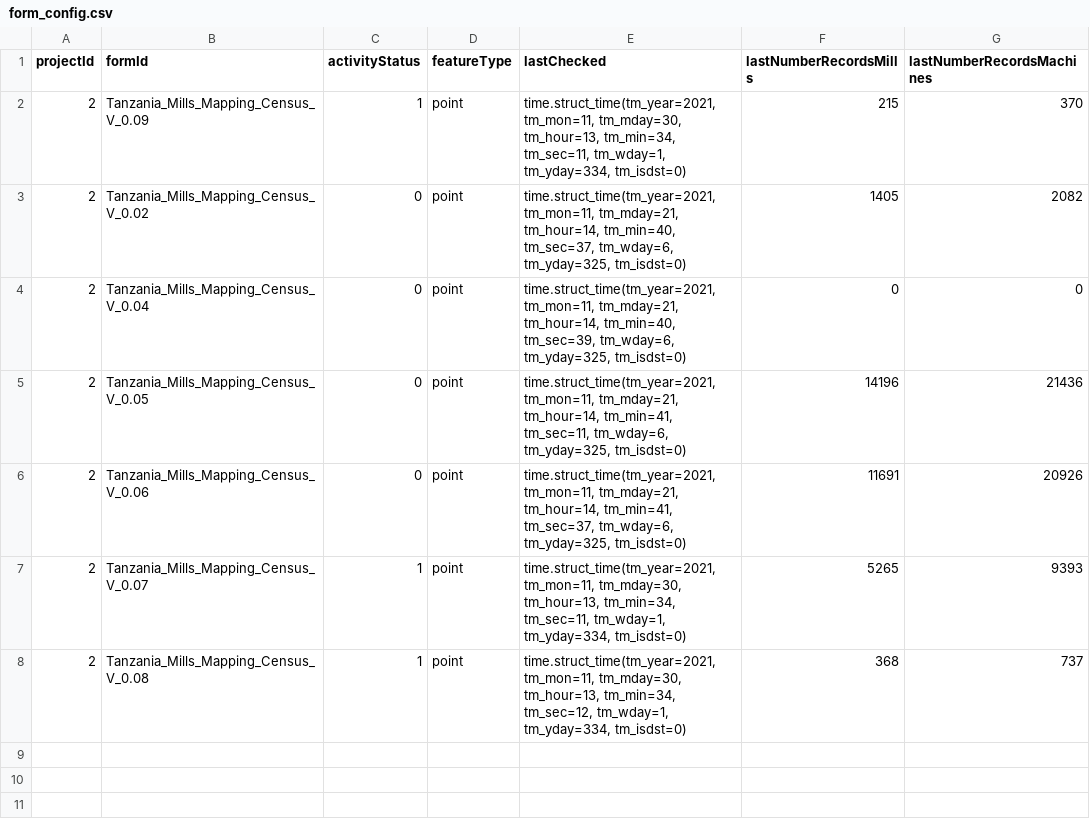
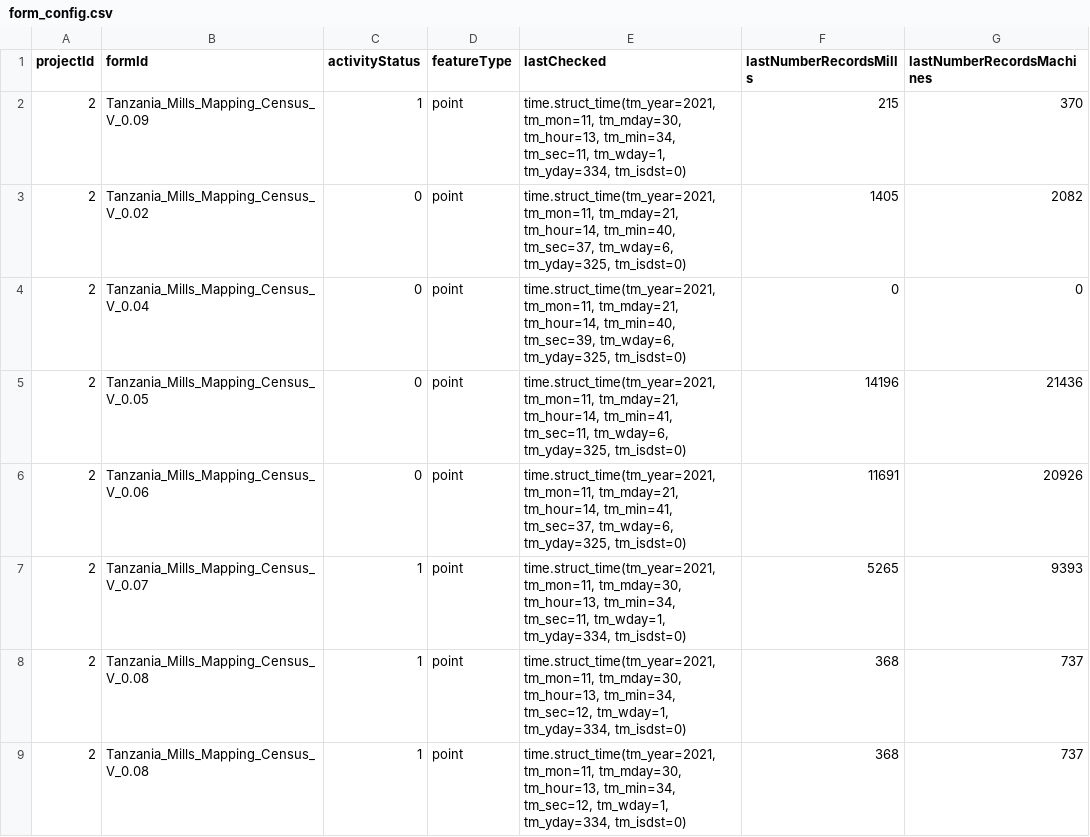
Before and after one commit to timlamec/MillsMap-1, a CSV file: app/static/form_config.csv, drawn as a sheet.

Commit message:
added form V1

```diff
--- a/app/static/form_config.csv
+++ b/app/static/form_config.csv
@@ -8 +8,2 @@ projectId,formId,activityStatus,featureType,lastChecked,lastNumberRecordsMills,l
 2,Tanzania_Mills_Mapping_Census_V_0.08,1,point,"time.struct_time(tm_year=2021, tm_mon=11, tm_mday=30, tm_hour=13, tm_min=34, tm_sec=12, tm_wday=1, tm_yday=334, tm_isdst=0)",368,737
+2,Tanzania_Mills_Mapping_Census_V_0.08,1,point,"time.struct_time(tm_year=2021, tm_mon=11, tm_mday=30, tm_hour=13, tm_min=34, tm_sec=12, tm_wday=1, tm_yday=334, tm_isdst=0)",368,737
```
